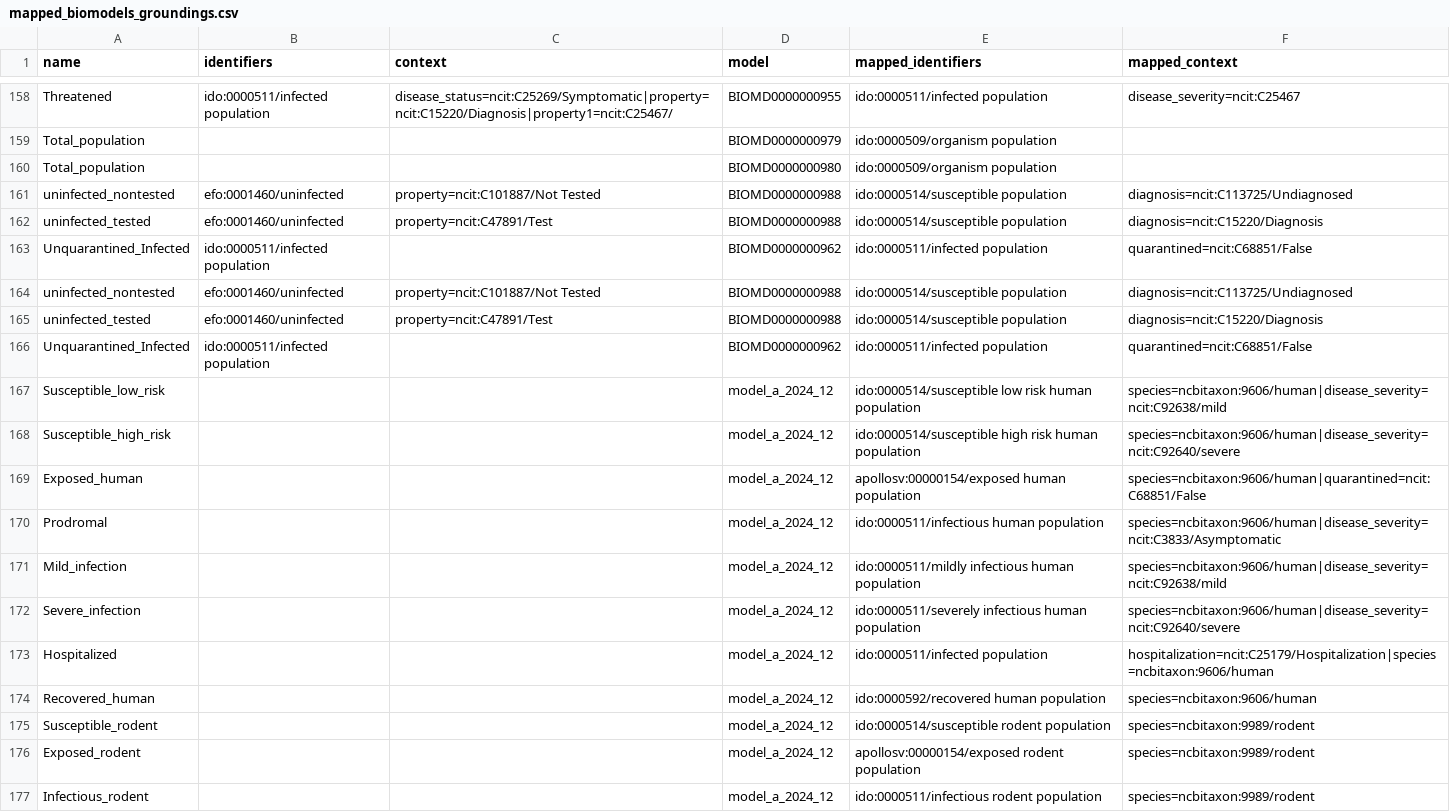
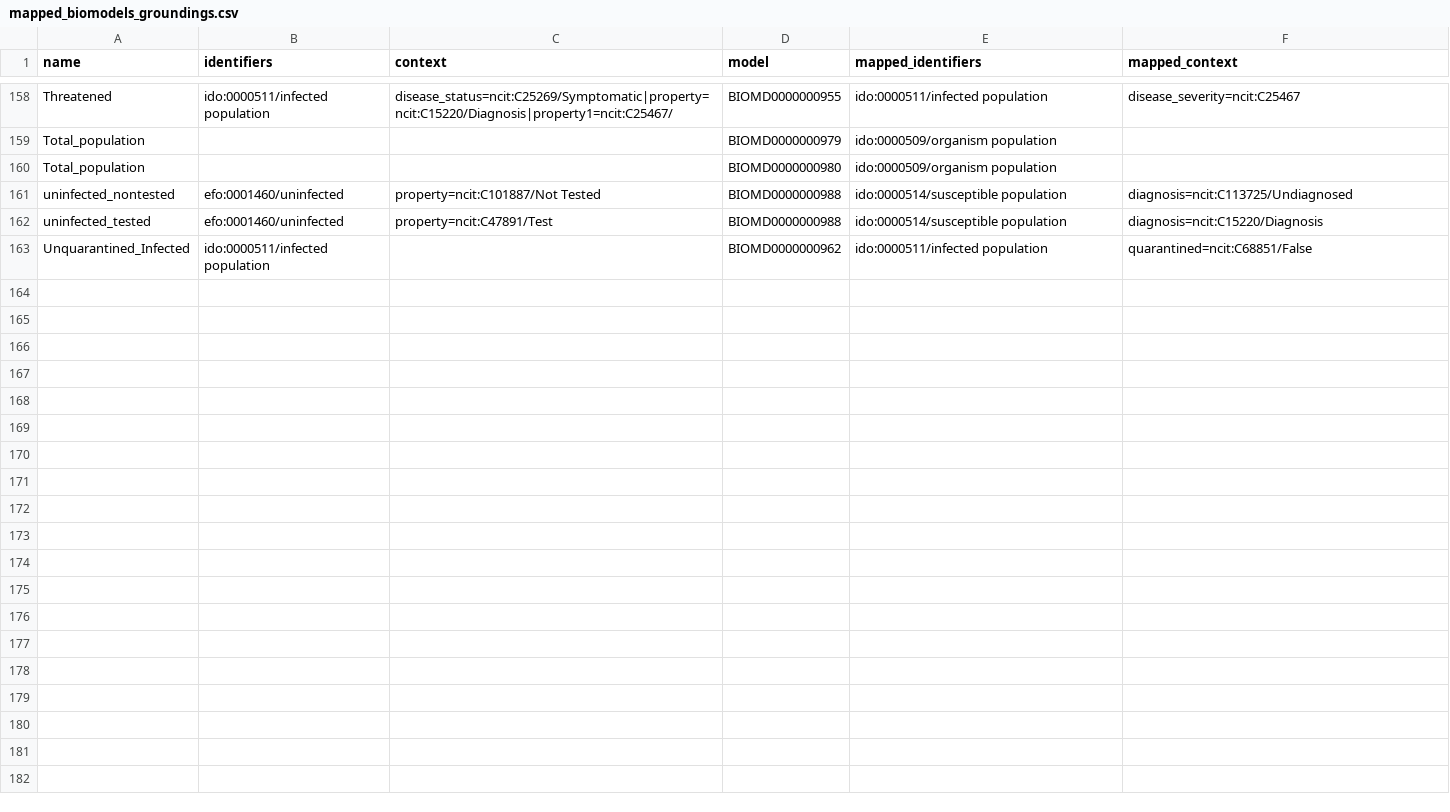
Before and after one commit to gyorilab/mira, a CSV file: mira/resources/mapped_biomodels_groundings.csv, drawn as a sheet; only a part is shown, gaps mark what is left out; the diff covers the shown part only.

Commit message:
Revert biomodel mappings, adjust notebook to add bar graph, define ground truths for external models in notebook, adjust table, add identifier and context recall

```diff
--- a/mira/resources/mapped_biomodels_groundings.csv
+++ b/mira/resources/mapped_biomodels_groundings.csv
@@ -163,15 +163 @@ uninfected_tested,efo:0001460/uninfected,property=ncit:C47891/Test,BIOMD00000009
 Unquarantined_Infected,ido:0000511/infected population,,BIOMD0000000962,ido:0000511/infected population,quarantined=ncit:C68851/False
-uninfected_nontested,efo:0001460/uninfected,property=ncit:C101887/Not Tested,BIOMD0000000988,ido:0000514/susceptible population,diagnosis=ncit:C113725/Undiagnosed
-uninfected_tested,efo:0001460/uninfected,property=ncit:C47891/Test,BIOMD0000000988,ido:0000514/susceptible population,diagnosis=ncit:C15220/Diagnosis
-Unquarantined_Infected,ido:0000511/infected population,,BIOMD0000000962,ido:0000511/infected population,quarantined=ncit:C68851/False
-Susceptible_low_risk,,,model_a_2024_12,ido:0000514/susceptible low risk human population,species=ncbitaxon:9606/human|disease_severity=ncit:C92638/mild
-Susceptible_high_risk,,,model_a_2024_12,ido:0000514/susceptible high risk human population,species=ncbitaxon:9606/human|disease_severity=ncit:C92640/severe
-Exposed_human,,,model_a_2024_12,apollosv:00000154/exposed human population,species=ncbitaxon:9606/human|quarantined=ncit:C68851/False
-Prodromal,,,model_a_2024_12,ido:0000511/infectious human population,species=ncbitaxon:9606/human|disease_severity=ncit:C3833/Asymptomatic
-Mild_infection,,,model_a_2024_12,ido:0000511/mildly infectious human population,species=ncbitaxon:9606/human|disease_severity=ncit:C92638/mild
-Severe_infection,,,model_a_2024_12,ido:0000511/severely infectious human population,species=ncbitaxon:9606/human|disease_severity=ncit:C92640/severe
-Hospitalized,,,model_a_2024_12,ido:0000511/infected population,hospitalization=ncit:C25179/Hospitalization|species=ncbitaxon:9606/human
-Recovered_human,,,model_a_2024_12,ido:0000592/recovered human population,species=ncbitaxon:9606/human
-Susceptible_rodent,,,model_a_2024_12,ido:0000514/susceptible rodent population,species=ncbitaxon:9989/rodent
-Exposed_rodent,,,model_a_2024_12,apollosv:00000154/exposed rodent population,species=ncbitaxon:9989/rodent
-Infectious_rodent,,,model_a_2024_12,ido:0000511/infectious rodent population,species=ncbitaxon:9989/rodent
```
Also changed, not shown: 13 removed rows elsewhere in this file, 1 other file.
